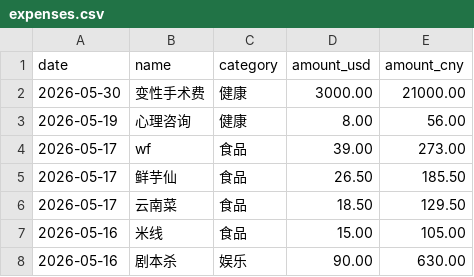
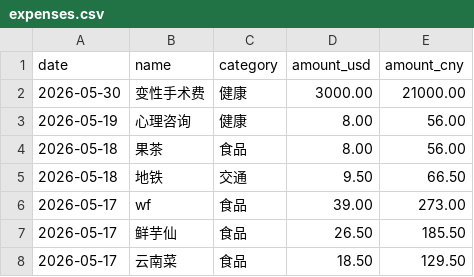
Before and after one commit to yang-lanlan/jizhang, a CSV file: data/expenses.csv, drawn as a sheet; only a part is shown; the shorter side is filled out with more unchanged rows; the diff names each change by its address in the sheet, - before the commit and + after, or states it on an @@ line.

Commit message:
chore: update csv 2026-05-18T18:32:53.323Z

```diff
--- a/data/expenses.csv
+++ b/data/expenses.csv
+row 4: 2026-05-18 | 果茶 | 食品 | 8.00 | 56.00
+row 5: 2026-05-18 | 地铁 | 交通 | 9.50 | 66.50
```
